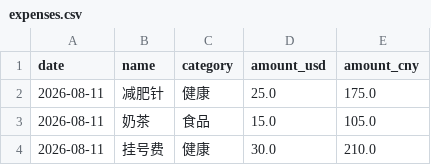
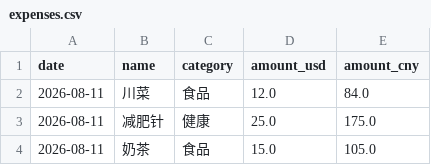
Before and after one commit to yang-lanlan/33, a CSV file: data/expenses.csv, drawn as a sheet; only a part is shown; the shorter side is filled out with more unchanged rows; the diff names each change by its address in the sheet, - before the commit and + after, or states it on an @@ line.

Commit message:
chore: update csv 2026-08-11T22:27:40.151Z

```diff
--- a/data/expenses.csv
+++ b/data/expenses.csv
+row 2: 2026-08-11 | 川菜 | 食品 | 12.0 | 84.0
```
